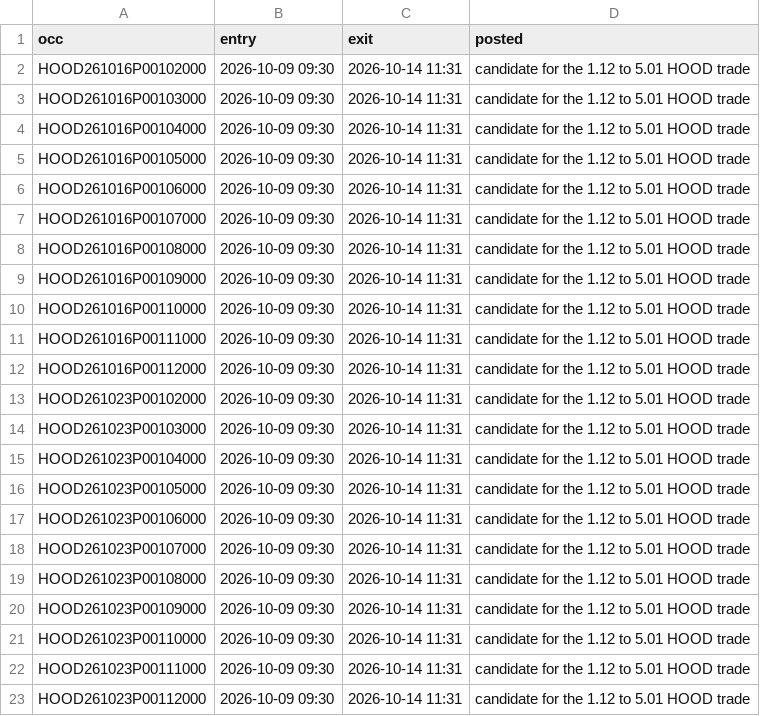
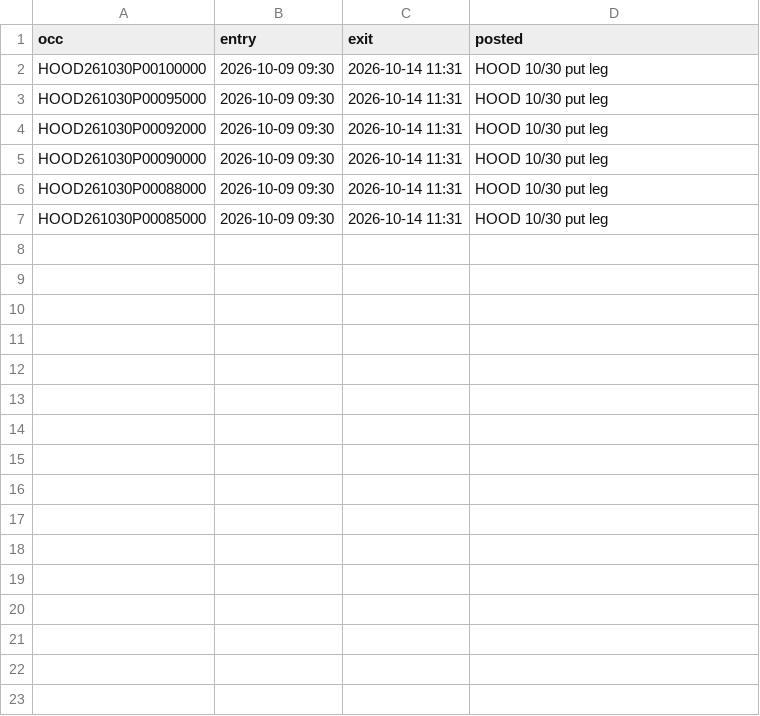
Before and after one commit to Raskull-ux/Tazmanian-Trader-Bot, a CSV file: deep/recent_trades3.csv, drawn as a sheet.

```diff
--- a/deep/recent_trades3.csv
+++ b/deep/recent_trades3.csv
@@ -1,23 +1,7 @@
 occ,entry,exit,posted
-HOOD261016P00102000,2026-10-09 09:30,2026-10-14 11:31,candidate for the 1.12 to 5.01 HOOD trade
-HOOD261016P00103000,2026-10-09 09:30,2026-10-14 11:31,candidate for the 1.12 to 5.01 HOOD trade
-HOOD261016P00104000,2026-10-09 09:30,2026-10-14 11:31,candidate for the 1.12 to 5.01 HOOD trade
-HOOD261016P00105000,2026-10-09 09:30,2026-10-14 11:31,candidate for the 1.12 to 5.01 HOOD trade
-HOOD261016P00106000,2026-10-09 09:30,2026-10-14 11:31,candidate for the 1.12 to 5.01 HOOD trade
-HOOD261016P00107000,2026-10-09 09:30,2026-10-14 11:31,candidate for the 1.12 to 5.01 HOOD trade
-HOOD261016P00108000,2026-10-09 09:30,2026-10-14 11:31,candidate for the 1.12 to 5.01 HOOD trade
-HOOD261016P00109000,2026-10-09 09:30,2026-10-14 11:31,candidate for the 1.12 to 5.01 HOOD trade
-HOOD261016P00110000,2026-10-09 09:30,2026-10-14 11:31,candidate for the 1.12 to 5.01 HOOD trade
-HOOD261016P00111000,2026-10-09 09:30,2026-10-14 11:31,candidate for the 1.12 to 5.01 HOOD trade
-HOOD261016P00112000,2026-10-09 09:30,2026-10-14 11:31,candidate for the 1.12 to 5.01 HOOD trade
-HOOD261023P00102000,2026-10-09 09:30,2026-10-14 11:31,candidate for the 1.12 to 5.01 HOOD trade
-HOOD261023P00103000,2026-10-09 09:30,2026-10-14 11:31,candidate for the 1.12 to 5.01 HOOD trade
-HOOD261023P00104000,2026-10-09 09:30,2026-10-14 11:31,candidate for the 1.12 to 5.01 HOOD trade
-HOOD261023P00105000,2026-10-09 09:30,2026-10-14 11:31,candidate for the 1.12 to 5.01 HOOD trade
-HOOD261023P00106000,2026-10-09 09:30,2026-10-14 11:31,candidate for the 1.12 to 5.01 HOOD trade
-HOOD261023P00107000,2026-10-09 09:30,2026-10-14 11:31,candidate for the 1.12 to 5.01 HOOD trade
-HOOD261023P00108000,2026-10-09 09:30,2026-10-14 11:31,candidate for the 1.12 to 5.01 HOOD trade
-HOOD261023P00109000,2026-10-09 09:30,2026-10-14 11:31,candidate for the 1.12 to 5.01 HOOD trade
-HOOD261023P00110000,2026-10-09 09:30,2026-10-14 11:31,candidate for the 1.12 to 5.01 HOOD trade
-HOOD261023P00111000,2026-10-09 09:30,2026-10-14 11:31,candidate for the 1.12 to 5.01 HOOD trade
-HOOD261023P00112000,2026-10-09 09:30,2026-10-14 11:31,candidate for the 1.12 to 5.01 HOOD trade
+HOOD261030P00100000,2026-10-09 09:30,2026-10-14 11:31,HOOD 10/30 put leg
+HOOD261030P00095000,2026-10-09 09:30,2026-10-14 11:31,HOOD 10/30 put leg
+HOOD261030P00092000,2026-10-09 09:30,2026-10-14 11:31,HOOD 10/30 put leg
+HOOD261030P00090000,2026-10-09 09:30,2026-10-14 11:31,HOOD 10/30 put leg
+HOOD261030P00088000,2026-10-09 09:30,2026-10-14 11:31,HOOD 10/30 put leg
+HOOD261030P00085000,2026-10-09 09:30,2026-10-14 11:31,HOOD 10/30 put leg
```
